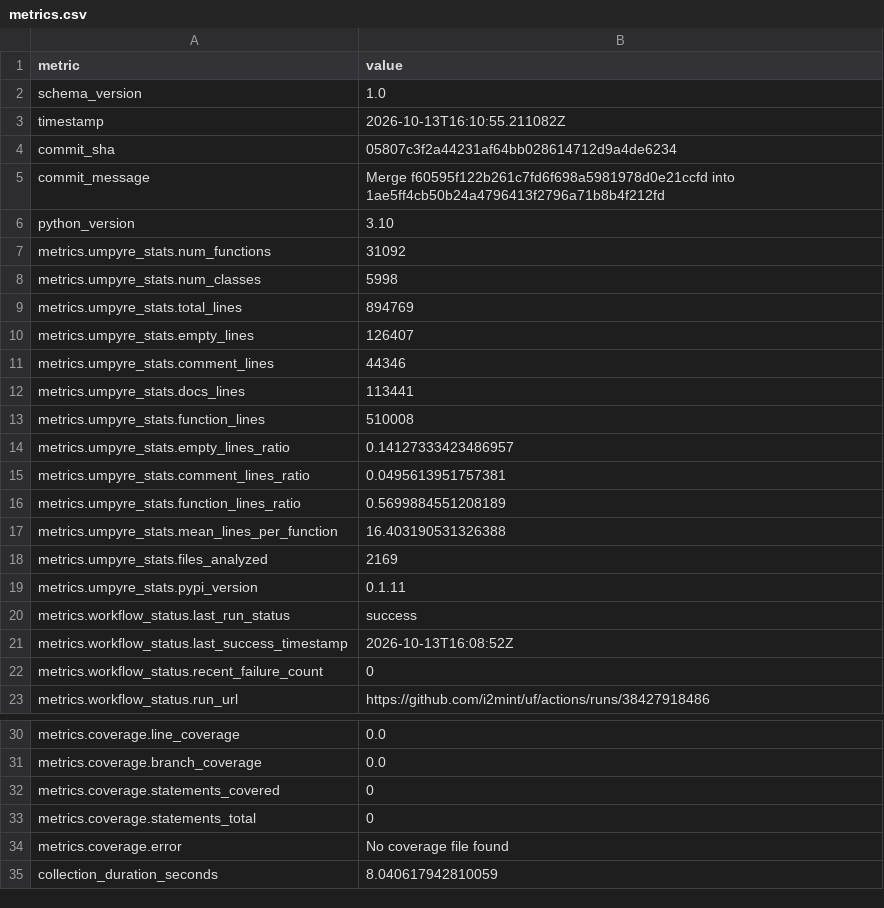
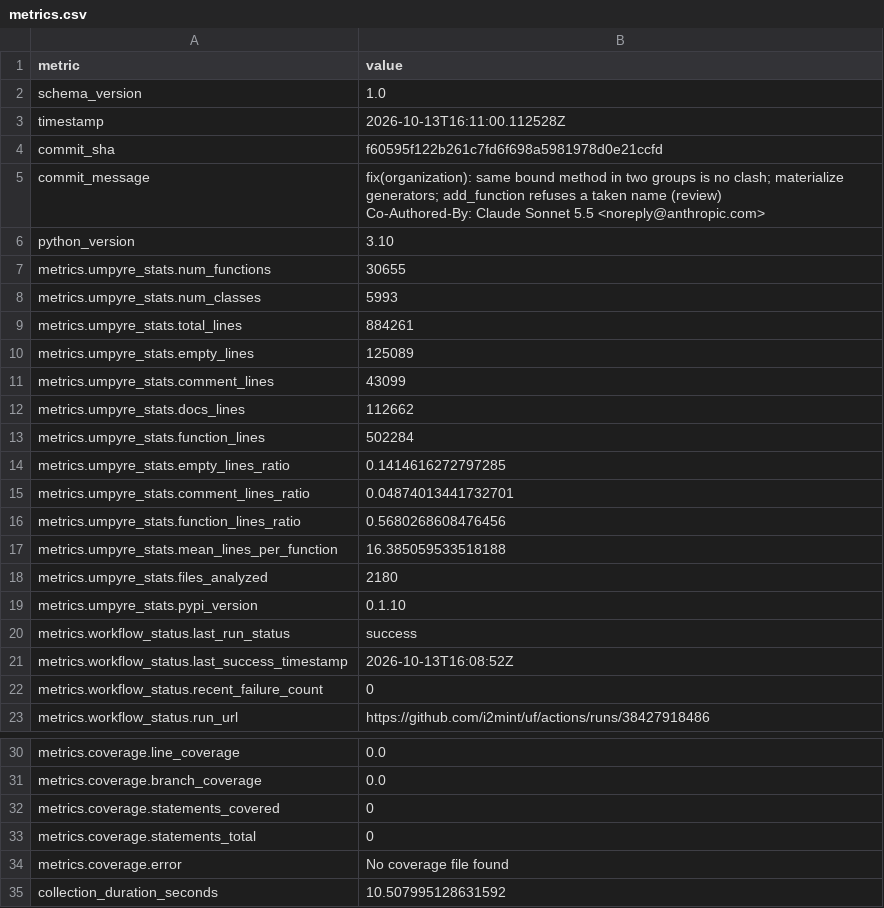
Before and after one commit to i2mint/uf, a CSV file: metrics.csv, drawn as a sheet; only a part is shown, gaps mark what is left out.

Commit message:
Update metrics for f60595f

```diff
--- a/metrics.csv
+++ b/metrics.csv
@@ -2,19 +2,21 @@ metric,value
 schema_version,1.0
-timestamp,2026-10-13T16:10:55.211082Z
-commit_sha,05807c3f2a44231af64bb028614712d9a4de6234
-commit_message,Merge f60595f122b261c7fd6f698a5981978d0e21ccfd into 1ae5ff4cb50b24a4796413f2796a71b8b4f212fd
+timestamp,2026-10-13T16:11:00.112528Z
+commit_sha,f60595f122b261c7fd6f698a5981978d0e21ccfd
+commit_message,"fix(organization): same bound method in two groups is no clash; materialize generators; add_function refuses a taken name (review)
+
+Co-Authored-By: Claude Sonnet 5.5 <noreply@anthropic.com>"
 python_version,3.10
-metrics.umpyre_stats.num_functions,31092
-metrics.umpyre_stats.num_classes,5998
-metrics.umpyre_stats.total_lines,894769
-metrics.umpyre_stats.empty_lines,126407
-metrics.umpyre_stats.comment_lines,44346
-metrics.umpyre_stats.docs_lines,113441
-metrics.umpyre_stats.function_lines,510008
-metrics.umpyre_stats.empty_lines_ratio,0.14127333423486957
-metrics.umpyre_stats.comment_lines_ratio,0.0495613951757381
-metrics.umpyre_stats.function_lines_ratio,0.5699884551208189
-metrics.umpyre_stats.mean_lines_per_function,16.403190531326388
-metrics.umpyre_stats.files_analyzed,2169
-metrics.umpyre_stats.pypi_version,0.1.11
+metrics.umpyre_stats.num_functions,30655
+metrics.umpyre_stats.num_classes,5993
+metrics.umpyre_stats.total_lines,884261
+metrics.umpyre_stats.empty_lines,125089
+metrics.umpyre_stats.comment_lines,43099
+metrics.umpyre_stats.docs_lines,112662
+metrics.umpyre_stats.function_lines,502284
+metrics.umpyre_stats.empty_lines_ratio,0.1414616272797285
+metrics.umpyre_stats.comment_lines_ratio,0.04874013441732701
+metrics.umpyre_stats.function_lines_ratio,0.5680268608476456
+metrics.umpyre_stats.mean_lines_per_function,16.385059533518188
+metrics.umpyre_stats.files_analyzed,2180
+metrics.umpyre_stats.pypi_version,0.1.10
 metrics.workflow_status.last_run_status,success
@@ -38,2 +40,2 @@ metrics.coverage.statements_total,0
 metrics.coverage.error,No coverage file found
-collection_duration_seconds,8.040617942810059
+collection_duration_seconds,10.507995128631592
```
Also changed, not shown: 2 other files.
